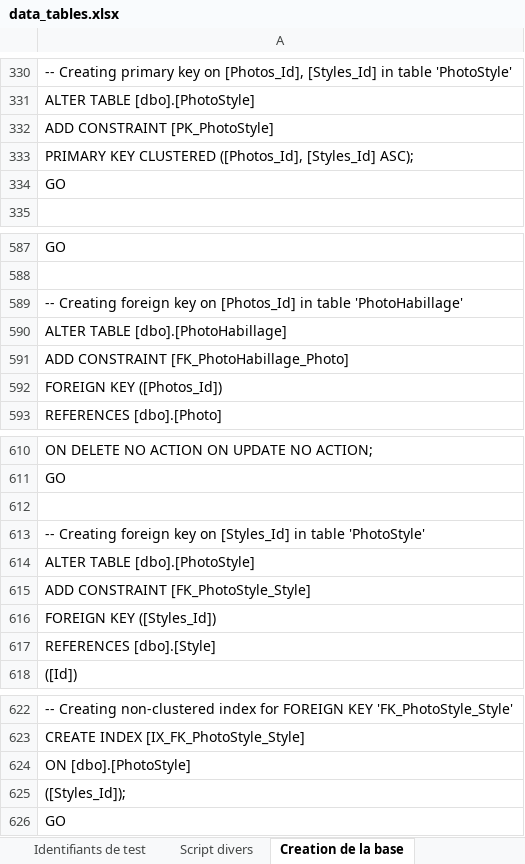
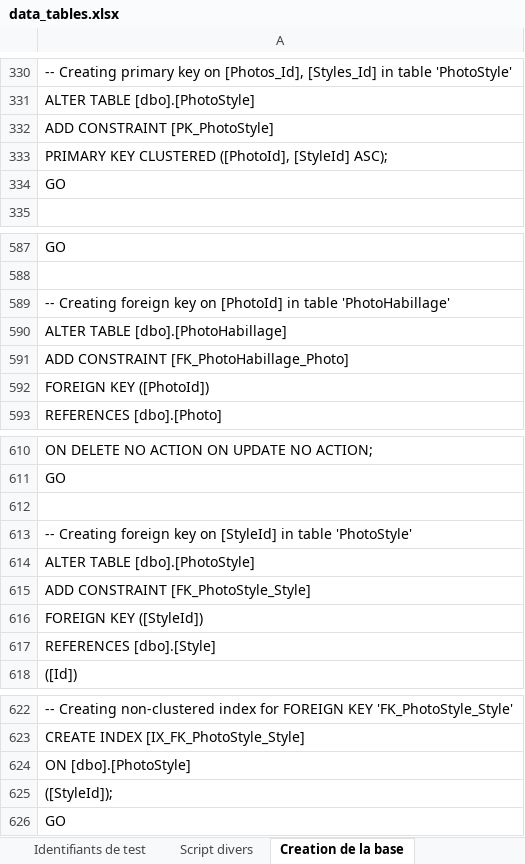
Before and after one commit to eti3007/ConseilApp, an Excel workbook: data_tables.xlsx, sheet Creation de la base, drawn as a sheet; only a part is shown, gaps mark what is left out; values as stored, in another font and other column widths than the file's, no borders; the diff covers the shown part only; the diff names each change by its address in the sheet, - before the commit and + after, or states it on an @@ line.

Commit message:
19/02/2015 : PB de sauvegarde d'image résolue
BDD : supprime et recréé les tables PhotoStyle et PhotoHabillage
Solution : revu des requêtes Linq et ajout de kke sécurité qd les objets
sont null !

```diff
--- a/data_tables.xlsx (sheet Creation de la base)
+++ b/data_tables.xlsx (sheet Creation de la base)
-A333: …KEY CLUSTERED ([Photos_Id], [Styles_Id] ASC);
+A333: …KEY CLUSTERED ([PhotoId], [StyleId] ASC);
-A589: …key on [Photos_Id] in table…
+A589: …key on [PhotoId] in table…
-A592: FOREIGN KEY ([Photos_Id])
+A592: FOREIGN KEY ([PhotoId])
-A613: …key on [Styles_Id] in table…
+A613: …key on [StyleId] in table…
-A616: FOREIGN KEY ([Styles_Id])
+A616: FOREIGN KEY ([StyleId])
-A625: ([Styles_Id]);
+A625: ([StyleId]);
```
Also changed, not shown: 10 edited cells elsewhere in this sheet, sheet Données, 25 other files.
